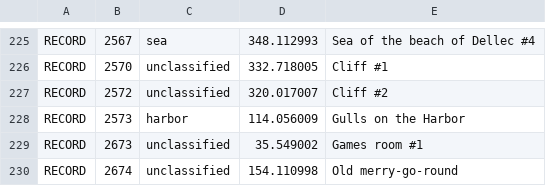
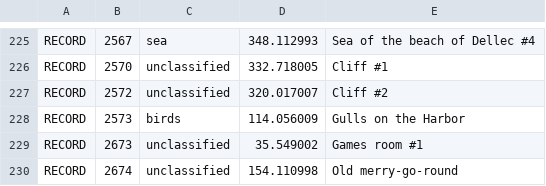
Before and after one commit to davnozdu/supertonic-android, a TSV file: docs/open-bank-match-audit.tsv, drawn as a sheet; only a part is shown, gaps mark what is left out.

Commit message:
Respect absent sound attributes and distinguish harbor bird recordings

```diff
--- a/docs/open-bank-match-audit.tsv
+++ b/docs/open-bank-match-audit.tsv
@@ -227,3 +227,3 @@ RECORD	2570	unclassified	332.718005	Cliff #1
 RECORD	2572	unclassified	320.017007	Cliff #2
-RECORD	2573	harbor	114.056009	Gulls on the Harbor
+RECORD	2573	birds	114.056009	Gulls on the Harbor
 RECORD	2673	unclassified	35.549002	Games room #1
```
Also changed, not shown: 3 other files.
